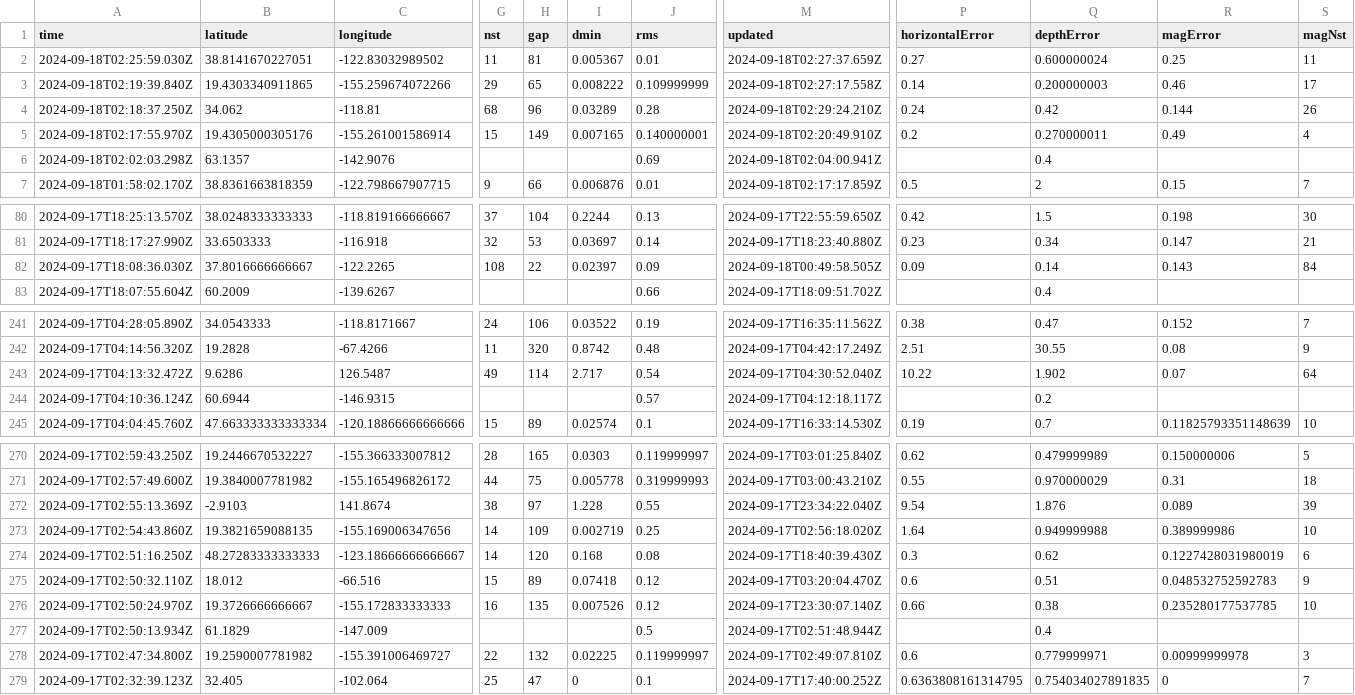
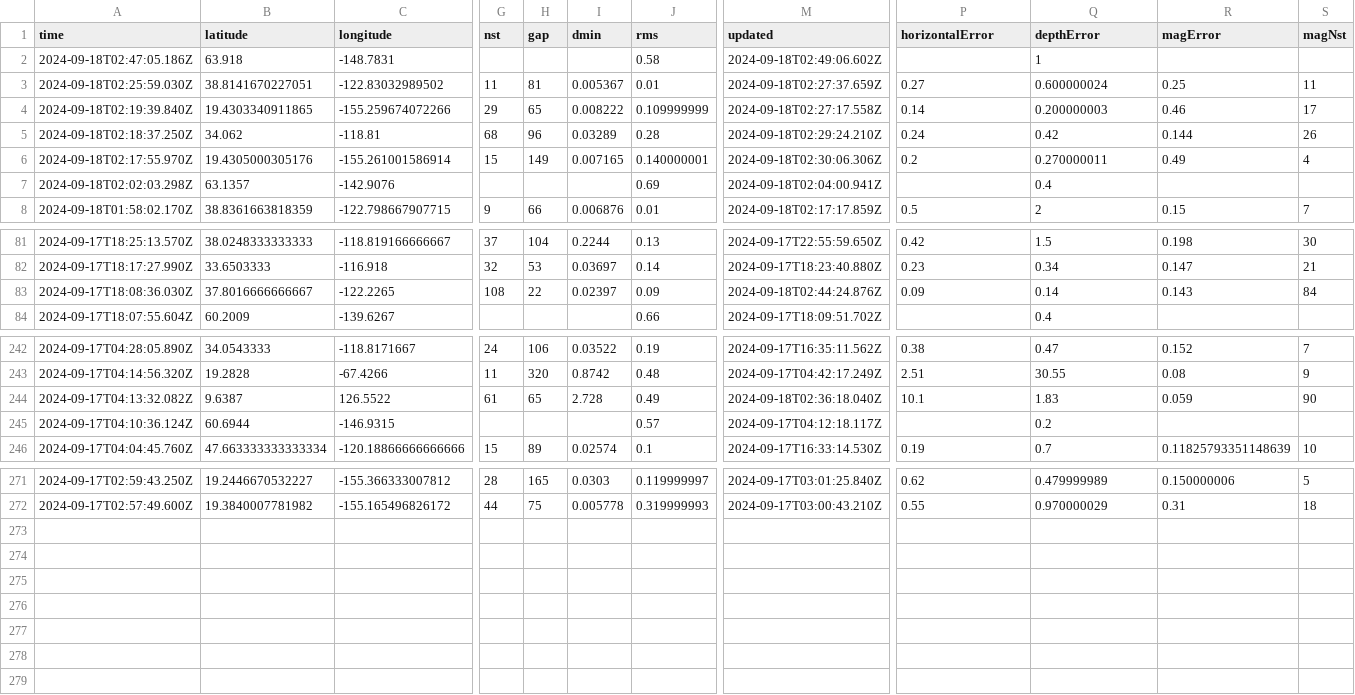
Before and after one commit to HowardTan-repo/demo-github-actions, a CSV file: usgs_current.csv, drawn as a sheet; only a part is shown, gaps mark what is left out; removed rows and columns are numbered as before the commit, all else as after; rows hold the shown columns only; the diff names each change by its address in the sheet, - before the commit and + after, or states it on an @@ line.

```diff
--- a/usgs_current.csv
+++ b/usgs_current.csv
+row 2: 2024-09-18T02:47:05.186Z | 63.918 | -148.7831 |  |  |  | 0.58 | 2024-09-18T02:49:06.602Z |  | 1
-M6 (updated): 2024-09-18T02:20:49.910Z
+M6 (updated): 2024-09-18T02:30:06.306Z
-M83 (updated): 2024-09-18T00:49:58.505Z
+M83 (updated): 2024-09-18T02:44:24.876Z
-A244 (time): 2024-09-17T04:13:32.472Z
+A244 (time): 2024-09-17T04:13:32.082Z
-B244 (latitude): 9.6286
+B244 (latitude): 9.6387
-C244 (longitude): 126.5487
+C244 (longitude): 126.5522
-G244 (nst): 49
+G244 (nst): 61
-H244 (gap): 114
+H244 (gap): 65
-I244 (dmin): 2.717
+I244 (dmin): 2.728
-J244 (rms): 0.54
+J244 (rms): 0.49
-M244 (updated): 2024-09-17T04:30:52.040Z
+M244 (updated): 2024-09-18T02:36:18.040Z
-P244 (horizontalError): 10.22
+P244 (horizontalError): 10.1
-Q244 (depthError): 1.902
+Q244 (depthError): 1.83
-R244 (magError): 0.07
+R244 (magError): 0.059
-S244 (magNst): 64
+S244 (magNst): 90
-row 272: 2024-09-17T02:55:13.369Z | -2.9103 | 141.8674 | 38 | 97 | 1.228 | 0.55 | 2024-09-17T23:34:22.040Z | 9.54 | 1.876 | 0.089 | 39
-row 273: 2024-09-17T02:54:43.860Z | 19.3821659088135 | -155.169006347656 | 14 | 109 | 0.002719 | 0.25 | 2024-09-17T02:56:18.020Z | 1.64 | 0.949999988 | 0.389999986 | 10
-row 274: 2024-09-17T02:51:16.250Z | 48.27283333333333 | -123.18666666666667 | 14 | 120 | 0.168 | 0.08 | 2024-09-17T18:40:39.430Z | 0.3 | 0.62 | 0.1227428031980019 | 6
-row 275: 2024-09-17T02:50:32.110Z | 18.012 | -66.516 | 15 | 89 | 0.07418 | 0.12 | 2024-09-17T03:20:04.470Z | 0.6 | 0.51 | 0.048532752592783 | 9
-row 276: 2024-09-17T02:50:24.970Z | 19.3726666666667 | -155.172833333333 | 16 | 135 | 0.007526 | 0.12 | 2024-09-17T23:30:07.140Z | 0.66 | 0.38 | 0.235280177537785 | 10
-row 277: 2024-09-17T02:50:13.934Z | 61.1829 | -147.009 |  |  |  | 0.5 | 2024-09-17T02:51:48.944Z |  | 0.4
-row 278: 2024-09-17T02:47:34.800Z | 19.2590007781982 | -155.391006469727 | 22 | 132 | 0.02225 | 0.119999997 | 2024-09-17T02:49:07.810Z | 0.6 | 0.779999971 | 0.00999999978 | 3
-row 279: 2024-09-17T02:32:39.123Z | 32.405 | -102.064 | 25 | 47 | 0 | 0.1 | 2024-09-17T17:40:00.252Z | 0.6363808161314795 | 0.754034027891835 | 0 | 7
```
Also changed, not shown: 1 other file.
